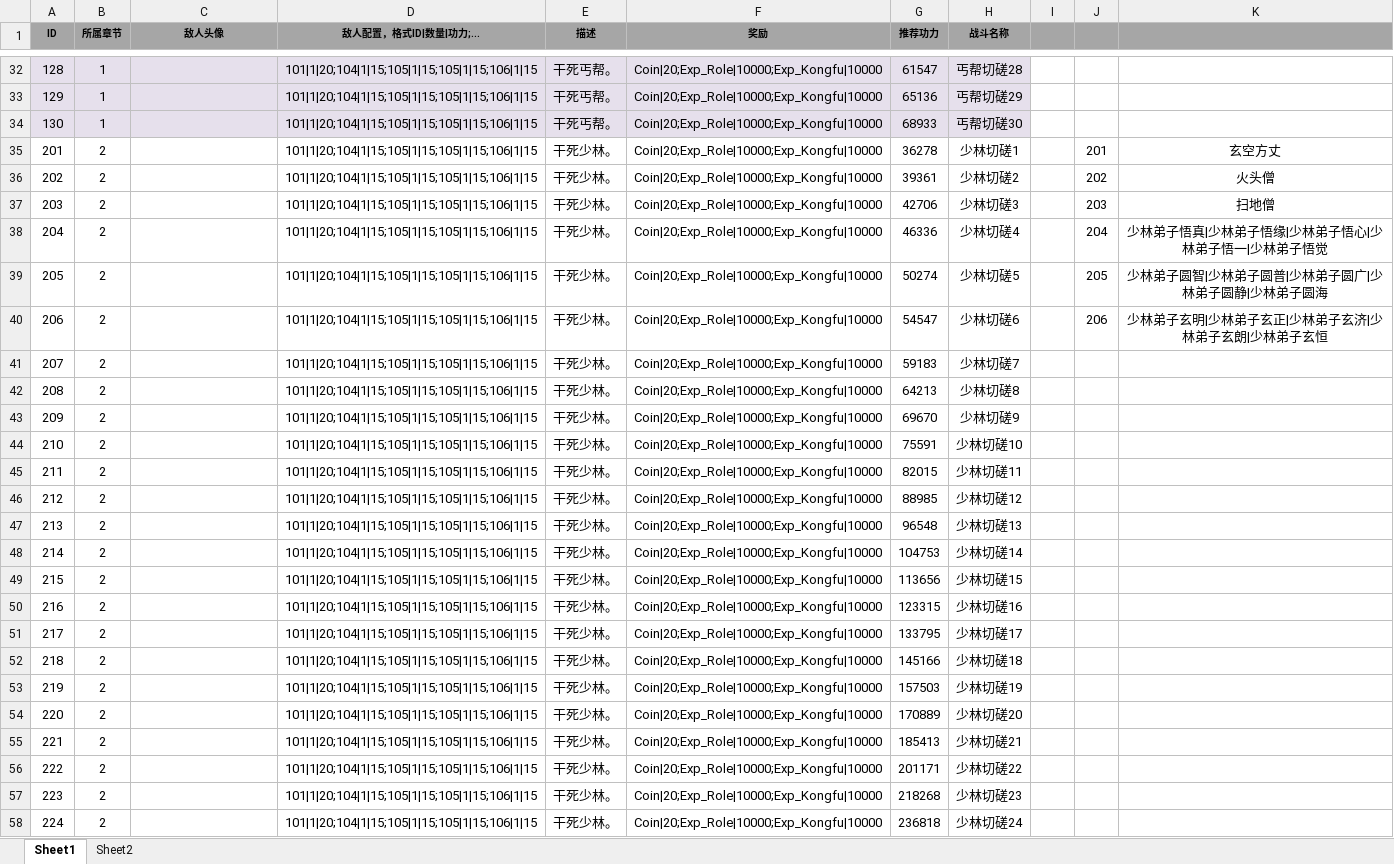
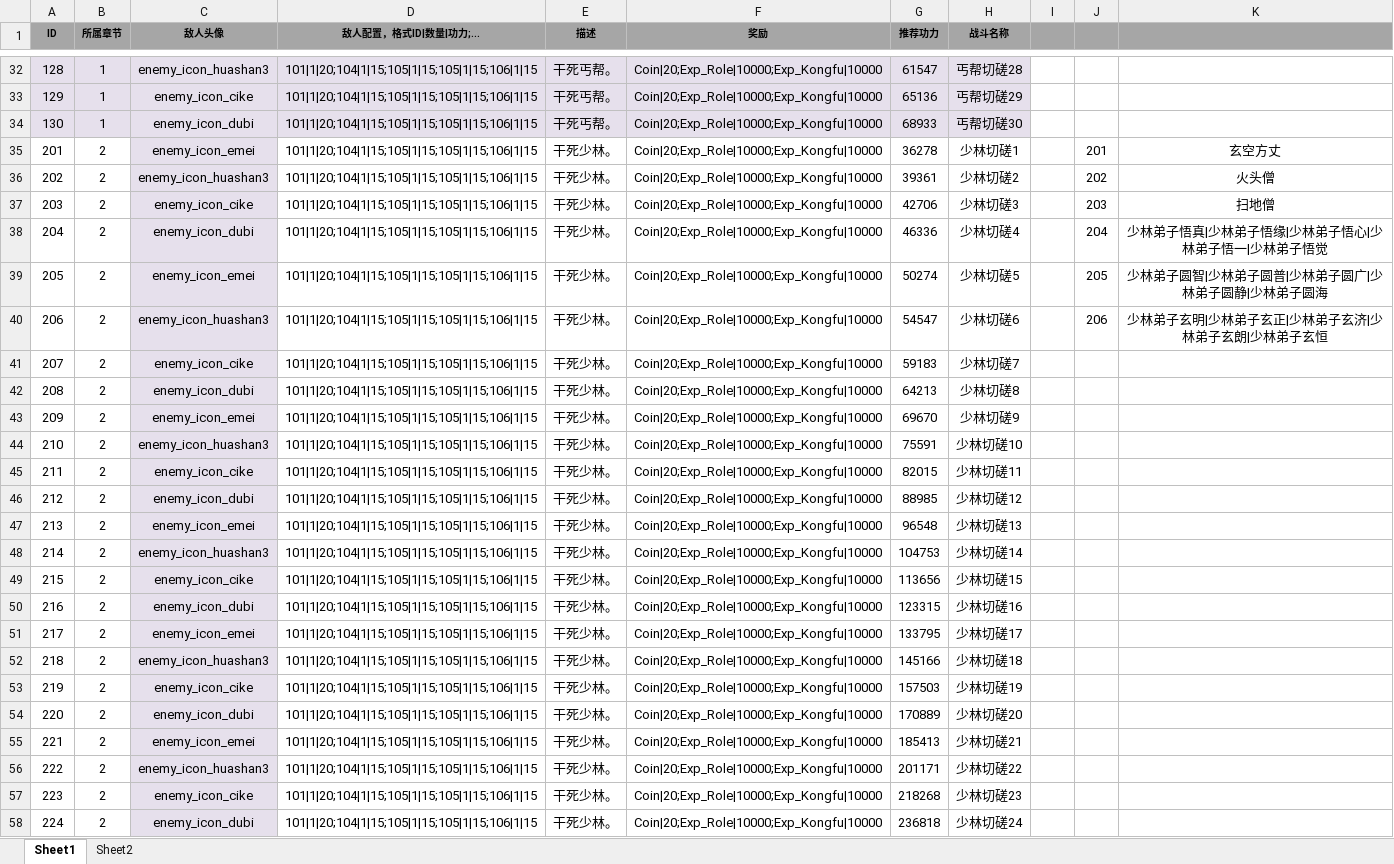
Before and after one commit to tkonexhh/simswordsman, an Excel workbook: Tables/Sources/gameplay/Level/LevelConfig.xlsx, sheet Sheet1, drawn as a sheet; only a part is shown, gaps mark what is left out; values as stored, in another font and other column widths than the file's, no borders; the diff covers the shown part only; the diff names each change by its address in the sheet, - before the commit and + after, or states it on an @@ line.

```diff
--- a/Tables/Sources/gameplay/Level/LevelConfig.xlsx (sheet Sheet1)
+++ b/Tables/Sources/gameplay/Level/LevelConfig.xlsx (sheet Sheet1)
-C32 (敌人头像): (empty)
+C32 (敌人头像): enemy_icon_huashan3
-C33 (敌人头像): (empty)
+C33 (敌人头像): enemy_icon_cike
-C34 (敌人头像): (empty)
+C34 (敌人头像): enemy_icon_dubi
-C35 (敌人头像): (empty)
+C35 (敌人头像): enemy_icon_emei
-C35:C58 fill: none
+C35:C58 fill: #E6E0EC
-C36 (敌人头像): (empty)
+C36 (敌人头像): enemy_icon_huashan3
-C37 (敌人头像): (empty)
+C37 (敌人头像): enemy_icon_cike
-C38 (敌人头像): (empty)
+C38 (敌人头像): enemy_icon_dubi
-C39 (敌人头像): (empty)
+C39 (敌人头像): enemy_icon_emei
-C40 (敌人头像): (empty)
+C40 (敌人头像): enemy_icon_huashan3
-C41 (敌人头像): (empty)
+C41 (敌人头像): enemy_icon_cike
-C42 (敌人头像): (empty)
+C42 (敌人头像): enemy_icon_dubi
-C43 (敌人头像): (empty)
+C43 (敌人头像): enemy_icon_emei
-C44 (敌人头像): (empty)
+C44 (敌人头像): enemy_icon_huashan3
-C45 (敌人头像): (empty)
+C45 (敌人头像): enemy_icon_cike
-C46 (敌人头像): (empty)
+C46 (敌人头像): enemy_icon_dubi
-C47 (敌人头像): (empty)
+C47 (敌人头像): enemy_icon_emei
-C48 (敌人头像): (empty)
+C48 (敌人头像): enemy_icon_huashan3
-C49 (敌人头像): (empty)
+C49 (敌人头像): enemy_icon_cike
-C50 (敌人头像): (empty)
+C50 (敌人头像): enemy_icon_dubi
-C51 (敌人头像): (empty)
+C51 (敌人头像): enemy_icon_emei
-C52 (敌人头像): (empty)
+C52 (敌人头像): enemy_icon_huashan3
-C53 (敌人头像): (empty)
+C53 (敌人头像): enemy_icon_cike
-C54 (敌人头像): (empty)
+C54 (敌人头像): enemy_icon_dubi
-C55 (敌人头像): (empty)
+C55 (敌人头像): enemy_icon_emei
-C56 (敌人头像): (empty)
+C56 (敌人头像): enemy_icon_huashan3
-C57 (敌人头像): (empty)
+C57 (敌人头像): enemy_icon_cike
-C58 (敌人头像): (empty)
+C58 (敌人头像): enemy_icon_dubi
```
Also changed, not shown: 121 edited cells and cell formats elsewhere in this sheet, 4 other files.
